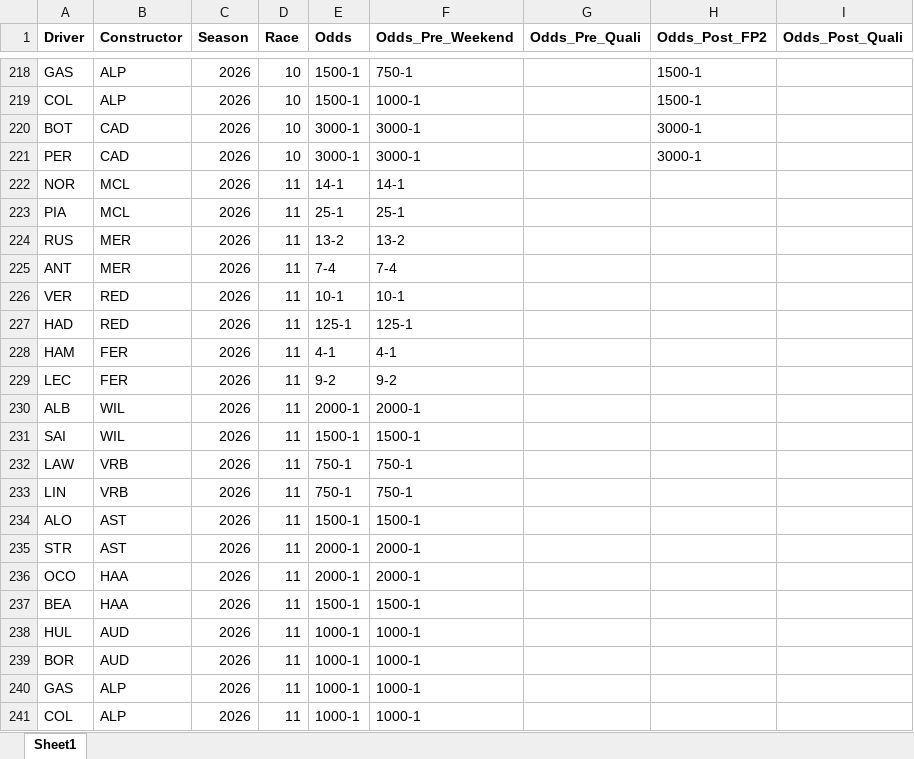
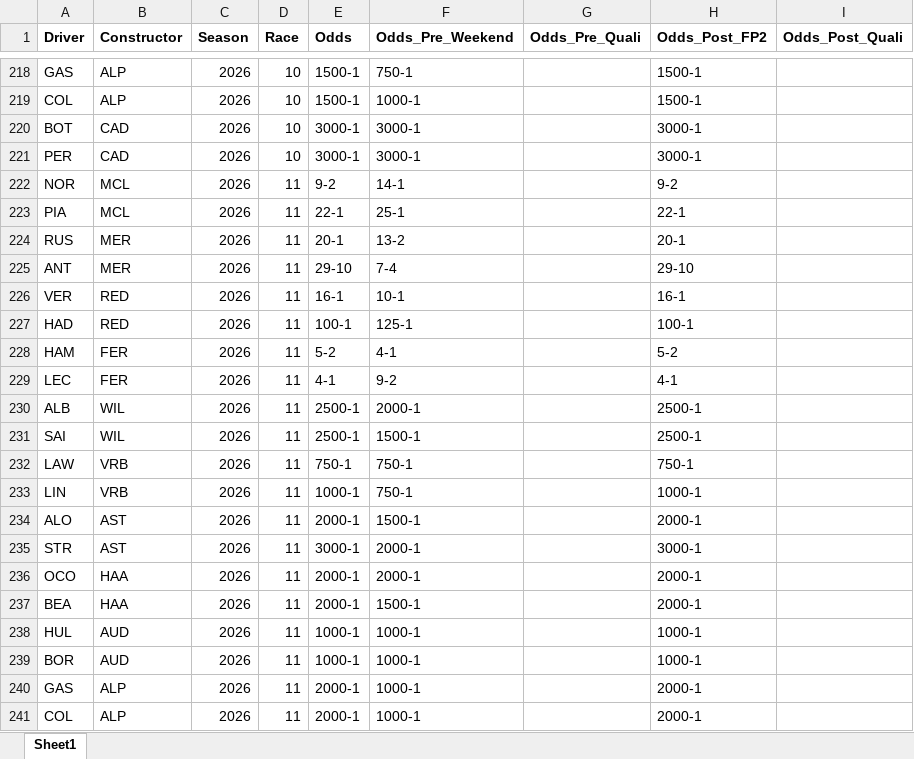
Before and after one commit to alexshepherd99/f1_fantasy, an Excel workbook: data/f1_betting_odds.xlsx, sheet Sheet1, drawn as a sheet; only a part is shown, gaps mark what is left out; values as stored, in another font and other column widths than the file's, no borders; the diff covers the shown part only; the diff names each change by its address in the sheet, - before the commit and + after, or states it on an @@ line.

Commit message:
Updated betting odds after FP2

```diff
--- a/data/f1_betting_odds.xlsx (sheet Sheet1)
+++ b/data/f1_betting_odds.xlsx (sheet Sheet1)
-E222 (Odds): 14-1
+E222 (Odds): 9-2
-H222 (Odds_Post_FP2): (empty)
+H222 (Odds_Post_FP2): 9-2
-E223 (Odds): 25-1
+E223 (Odds): 22-1
-H223 (Odds_Post_FP2): (empty)
+H223 (Odds_Post_FP2): 22-1
-E224 (Odds): 13-2
+E224 (Odds): 20-1
-H224 (Odds_Post_FP2): (empty)
+H224 (Odds_Post_FP2): 20-1
-E225 (Odds): 7-4
+E225 (Odds): 29-10
-H225 (Odds_Post_FP2): (empty)
+H225 (Odds_Post_FP2): 29-10
-E226 (Odds): 10-1
+E226 (Odds): 16-1
-H226 (Odds_Post_FP2): (empty)
+H226 (Odds_Post_FP2): 16-1
-E227 (Odds): 125-1
+E227 (Odds): 100-1
-H227 (Odds_Post_FP2): (empty)
+H227 (Odds_Post_FP2): 100-1
-E228 (Odds): 4-1
+E228 (Odds): 5-2
-H228 (Odds_Post_FP2): (empty)
+H228 (Odds_Post_FP2): 5-2
-E229 (Odds): 9-2
+E229 (Odds): 4-1
-H229 (Odds_Post_FP2): (empty)
+H229 (Odds_Post_FP2): 4-1
-E230 (Odds): 2000-1
+E230 (Odds): 2500-1
-H230:H231 (Odds_Post_FP2): (empty)
+H230:H231 (Odds_Post_FP2): 2500-1
-E231 (Odds): 1500-1
+E231 (Odds): 2500-1
-H232 (Odds_Post_FP2): (empty)
+H232 (Odds_Post_FP2): 750-1
-E233 (Odds): 750-1
+E233 (Odds): 1000-1
-H233 (Odds_Post_FP2): (empty)
+H233 (Odds_Post_FP2): 1000-1
-E234 (Odds): 1500-1
+E234 (Odds): 2000-1
-H234 (Odds_Post_FP2): (empty)
+H234 (Odds_Post_FP2): 2000-1
-E235 (Odds): 2000-1
+E235 (Odds): 3000-1
-H235 (Odds_Post_FP2): (empty)
+H235 (Odds_Post_FP2): 3000-1
-H236:H237 (Odds_Post_FP2): (empty)
+H236:H237 (Odds_Post_FP2): 2000-1
-E237 (Odds): 1500-1
+E237 (Odds): 2000-1
-H238:H239 (Odds_Post_FP2): (empty)
+H238:H239 (Odds_Post_FP2): 1000-1
-E240:E241 (Odds): 1000-1
+E240:E241 (Odds): 2000-1
-H240:H241 (Odds_Post_FP2): (empty)
+H240:H241 (Odds_Post_FP2): 2000-1
```
Also changed, not shown: 4 edited cells elsewhere in this sheet.
